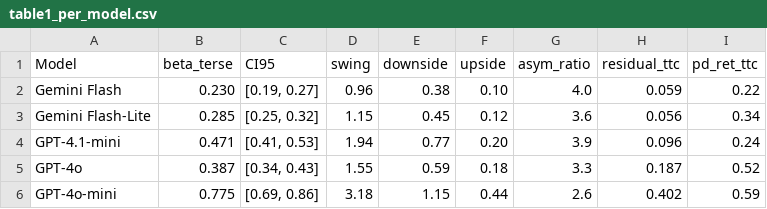
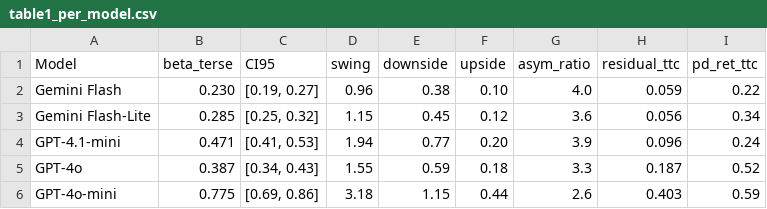
Before and after one commit to samirrc2/Does-AI-rate-through-the-cycle---Procyclicality-in-credit-assessment, a CSV file: paper/latex/tables/table1_per_model.csv, drawn as a sheet.

```diff
--- a/paper/latex/tables/table1_per_model.csv
+++ b/paper/latex/tables/table1_per_model.csv
@@ -5,2 +5,2 @@ GPT-4.1-mini,0.471,"[0.41, 0.53]",1.94,0.77,0.20,3.9,0.096,0.24
 GPT-4o,0.387,"[0.34, 0.43]",1.55,0.59,0.18,3.3,0.187,0.52
-GPT-4o-mini,0.775,"[0.69, 0.86]",3.18,1.15,0.44,2.6,0.402,0.59
+GPT-4o-mini,0.775,"[0.69, 0.86]",3.18,1.15,0.44,2.6,0.403,0.59
```
Also changed, not shown: results/tables/table1_per_model.csv, 21 other files.
